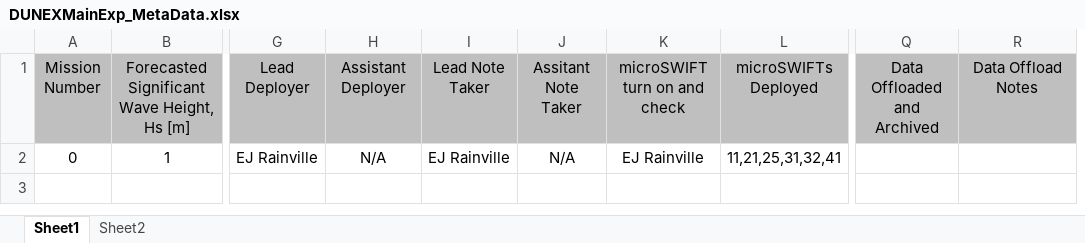
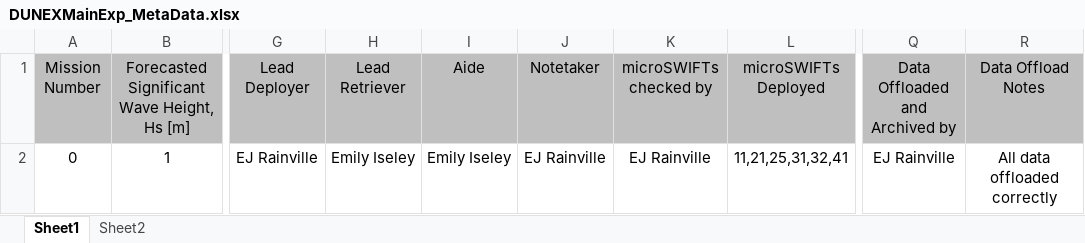
Before and after one commit to SASlabgroup/DUNEXMainExp, an Excel workbook: DUNEXMainExp_MetaData.xlsx, sheet Sheet1, drawn as a sheet; only a part is shown, gaps mark what is left out; values as stored, in another font and other column widths than the file's, no borders; conditional formats not drawn; removed rows and columns are numbered as before the commit, all else as after; the diff names each change by its address in the sheet, - before the commit and + after, or states it on an @@ line.

Commit message:
Added some more info to the metadata spreadsheet to test the missionReport script

```diff
--- a/DUNEXMainExp_MetaData.xlsx (sheet Sheet1)
+++ b/DUNEXMainExp_MetaData.xlsx (sheet Sheet1)
+column I (Aide), row 2: Emily Iseley
-column J (Assitant Note Taker), row 2: N/A
-H1: Assistant Deployer
+H1: Lead Retriever
-J1: Lead Note Taker
+J1: Notetaker
-K1: microSWIFT turn on and check
+K1: microSWIFTs checked by
-Q1: Data Offloaded and Archived
+Q1: Data Offloaded and Archived by
-H2 (Lead Retriever): N/A
+H2 (Lead Retriever): Emily Iseley
-Q2 (Data Offloaded and Archived by): (empty)
+Q2 (Data Offloaded and Archived by): EJ Rainville
-R2 (Data Offload Notes): (empty)
+R2 (Data Offload Notes): All data offloaded correctly
```
